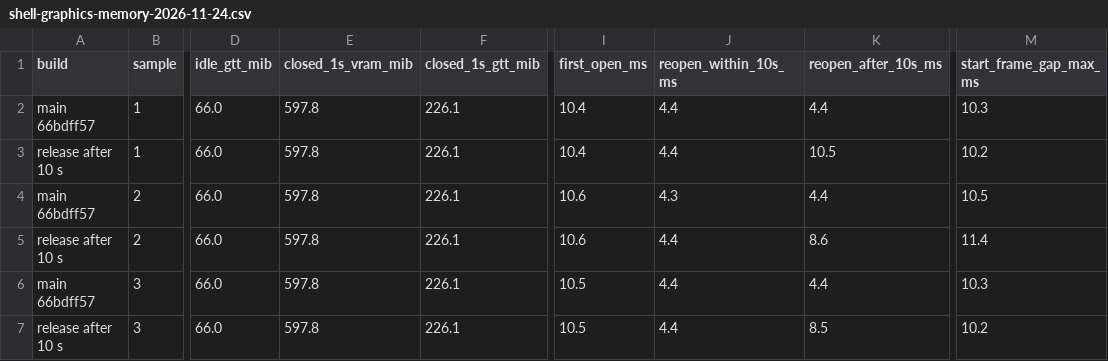
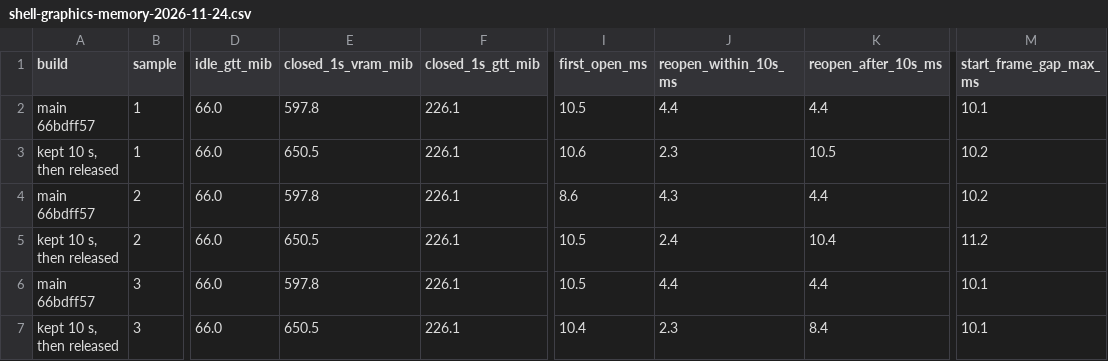
Before and after one commit to vela-desktop/vela, a CSV file: docs/benchmarks/shell-graphics-memory-2026-11-24.csv, drawn as a sheet; only a part is shown, gaps mark what is left out; the diff names each change by its address in the sheet, - before the commit and + after, or states it on an @@ line.

```diff
--- a/docs/benchmarks/shell-graphics-memory-2026-11-24.csv
+++ b/docs/benchmarks/shell-graphics-memory-2026-11-24.csv
-I2 (first_open_ms): 10.4
+I2 (first_open_ms): 10.5
-M2 (start_frame_gap_max_ms): 10.3
+M2 (start_frame_gap_max_ms): 10.1
-A3 (build): release after 10 s
+A3 (build): kept 10 s, then released
-E3 (closed_1s_vram_mib): 597.8
+E3 (closed_1s_vram_mib): 650.5
-I3 (first_open_ms): 10.4
+I3 (first_open_ms): 10.6
-J3 (reopen_within_10s_ms): 4.4
+J3 (reopen_within_10s_ms): 2.3
-I4 (first_open_ms): 10.6
+I4 (first_open_ms): 8.6
-M4 (start_frame_gap_max_ms): 10.5
+M4 (start_frame_gap_max_ms): 10.2
-A5 (build): release after 10 s
+A5 (build): kept 10 s, then released
-E5 (closed_1s_vram_mib): 597.8
+E5 (closed_1s_vram_mib): 650.5
-I5 (first_open_ms): 10.6
+I5 (first_open_ms): 10.5
-J5 (reopen_within_10s_ms): 4.4
+J5 (reopen_within_10s_ms): 2.4
-K5 (reopen_after_10s_ms): 8.6
+K5 (reopen_after_10s_ms): 10.4
-M5 (start_frame_gap_max_ms): 11.4
+M5 (start_frame_gap_max_ms): 11.2
-M6 (start_frame_gap_max_ms): 10.3
+M6 (start_frame_gap_max_ms): 10.1
-A7 (build): release after 10 s
+A7 (build): kept 10 s, then released
-E7 (closed_1s_vram_mib): 597.8
+E7 (closed_1s_vram_mib): 650.5
-I7 (first_open_ms): 10.5
+I7 (first_open_ms): 10.4
-J7 (reopen_within_10s_ms): 4.4
+J7 (reopen_within_10s_ms): 2.3
-K7 (reopen_after_10s_ms): 8.5
+K7 (reopen_after_10s_ms): 8.4
-M7 (start_frame_gap_max_ms): 10.2
+M7 (start_frame_gap_max_ms): 10.1
```
Also changed, not shown: 2 other files.
